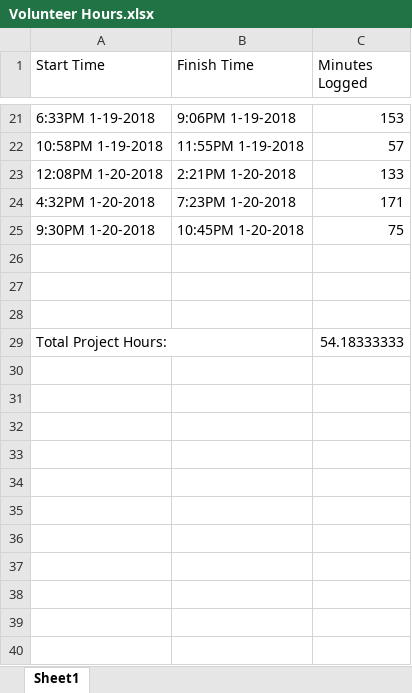
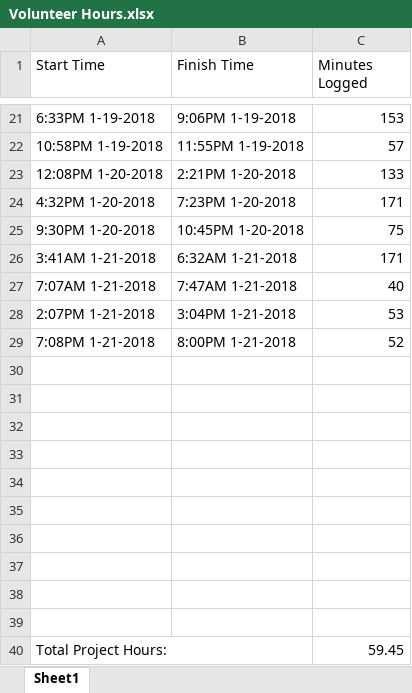
Before and after one commit to meatberger/GardenPlanner, an Excel workbook: Volunteer Hours.xlsx, sheet Sheet1, drawn as a sheet; only a part is shown, gaps mark what is left out; values as stored, in another font and other column widths than the file's, no borders; addresses are those after the commit; the diff names each change by its address in the sheet, - before the commit and + after, or states it on an @@ line.

```diff
--- a/Volunteer Hours.xlsx (sheet Sheet1)
+++ b/Volunteer Hours.xlsx (sheet Sheet1)
+row 26: 3:41AM 1-21-2018 | 6:32AM 1-21-2018 | 171
+row 27: 7:07AM 1-21-2018 | 7:47AM 1-21-2018 | 40
+row 28: 2:07PM 1-21-2018 | 3:04PM 1-21-2018 | 53
+row 29: 7:08PM 1-21-2018 | 8:00PM 1-21-2018 | 52
+row 33: (empty)
+row 34: (empty)
+row 35: (empty)
+row 36: (empty)
+row 37: (empty)
+row 38: (empty)
+row 39: (empty)
-C40 (Minutes Logged): 54.18333333
+C40 (Minutes Logged): 59.45
```
Also changed, not shown: 5 other files.
